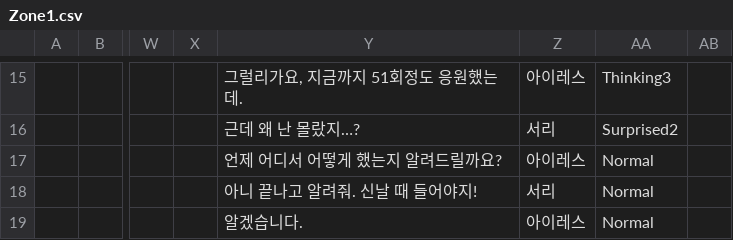
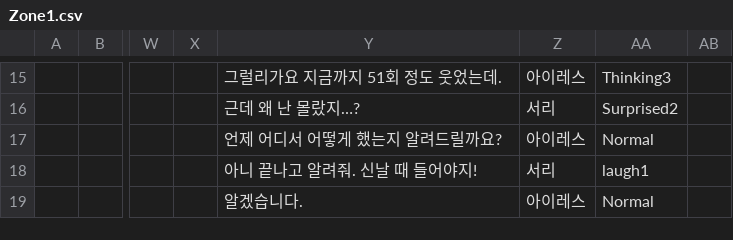
Before and after one commit to jjj5675/StupidPie, a CSV file: Assets/Resources/Text/Zone1.csv, drawn as a sheet; only a part is shown, gaps mark what is left out; the diff covers the shown part only; the diff names each change by its address in the sheet, - before the commit and + after, or states it on an @@ line.

```diff
--- a/Assets/Resources/Text/Zone1.csv
+++ b/Assets/Resources/Text/Zone1.csv
-Y15: 그럴리가요, 지금까지 51회정도 응원했는데.
+Y15: 그럴리가요 지금까지 51회 정도 웃었는데.
-AA18: Normal
+AA18: laugh1
```
Also changed, not shown: 4 added rows, 4 removed rows and 61 edited cells elsewhere in this file, 14 other files.
